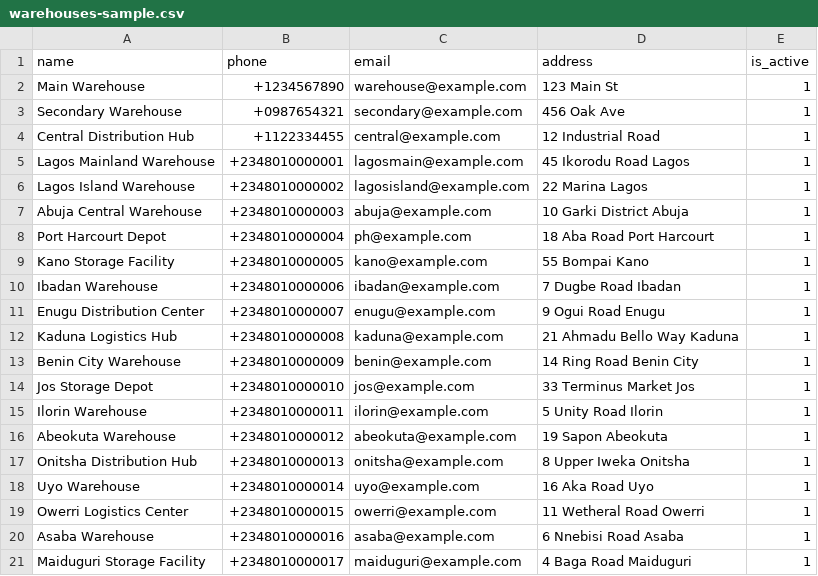
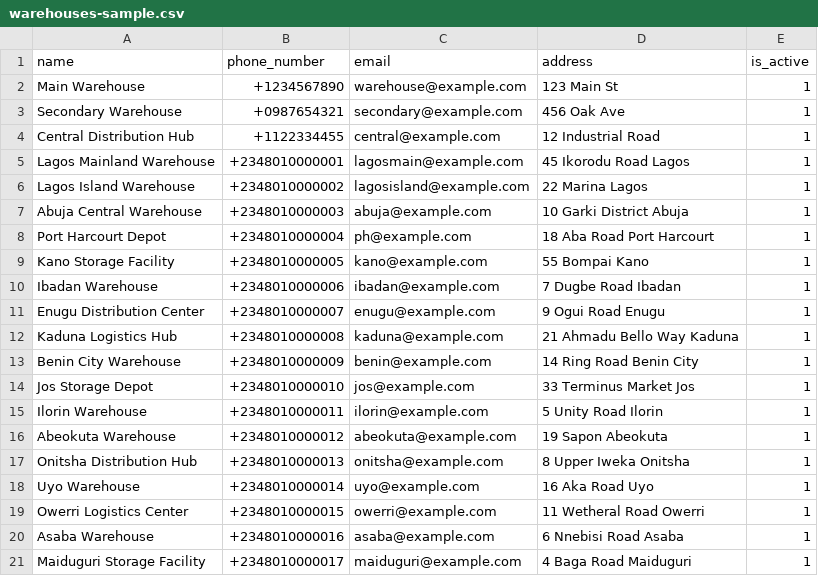
Before and after one commit to Haeyzed/quick-mart-api, a CSV file: app/Imports/Templates/warehouses-sample.csv, drawn as a sheet.

```diff
--- a/app/Imports/Templates/warehouses-sample.csv
+++ b/app/Imports/Templates/warehouses-sample.csv
@@ -1,2 +1,2 @@
-name,phone,email,address,is_active
+name,phone_number,email,address,is_active
 Main Warehouse,+1234567890,warehouse@example.com,123 Main St,1
```
Also changed, not shown: 19 other files.
